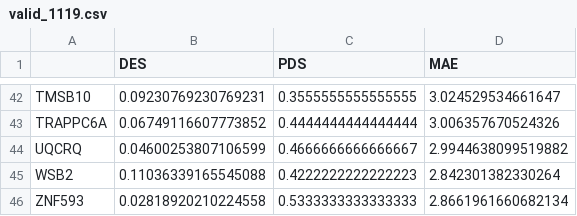
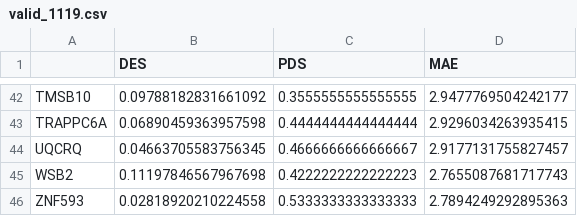
Before and after one commit to Melody-Qi/CellPerturb_VCC_Proj6, a CSV file: vcc_data/eval/eval_outcome/valid_1119.csv, drawn as a sheet; only a part is shown, gaps mark what is left out; the diff covers the shown part only; the diff names each change by its address in the sheet, - before the commit and + after, or states it on an @@ line.

```diff
--- a/vcc_data/eval/eval_outcome/valid_1119.csv
+++ b/vcc_data/eval/eval_outcome/valid_1119.csv
-B42 (DES): 0.09230769230769231
+B42 (DES): 0.09788182831661092
-D42 (MAE): 3.024529534661647
+D42 (MAE): 2.9477769504242177
-B43 (DES): 0.06749116607773852
+B43 (DES): 0.06890459363957598
-D43 (MAE): 3.006357670524326
+D43 (MAE): 2.9296034263935415
-B44 (DES): 0.04600253807106599
+B44 (DES): 0.04663705583756345
-D44 (MAE): 2.9944638099519882
+D44 (MAE): 2.9177131755827457
-B45 (DES): 0.11036339165545088
+B45 (DES): 0.11197846567967698
-D45 (MAE): 2.842301382330264
+D45 (MAE): 2.7655087681717743
-D46 (MAE): 2.8661961660682134
+D46 (MAE): 2.7894249292895363
```
Also changed, not shown: 63 edited cells elsewhere in this file, vcc_data/eval/eval_outcome/small_set.csv, vcc_data/eval/eval_outcome/training_1119.csv, 12 other files.
